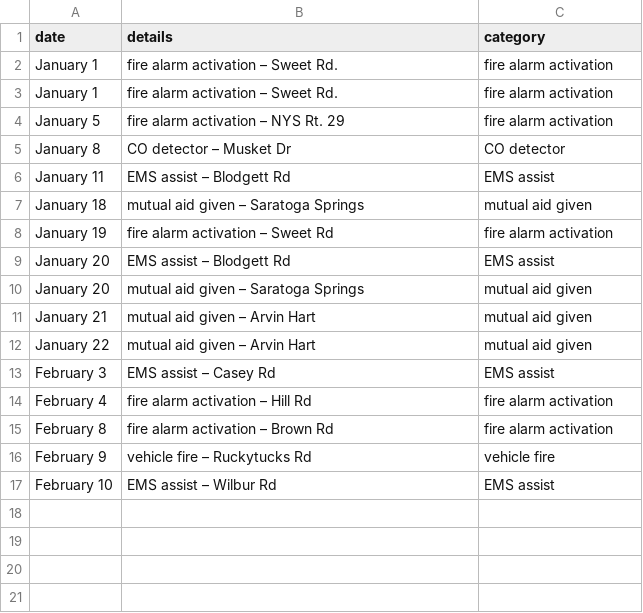
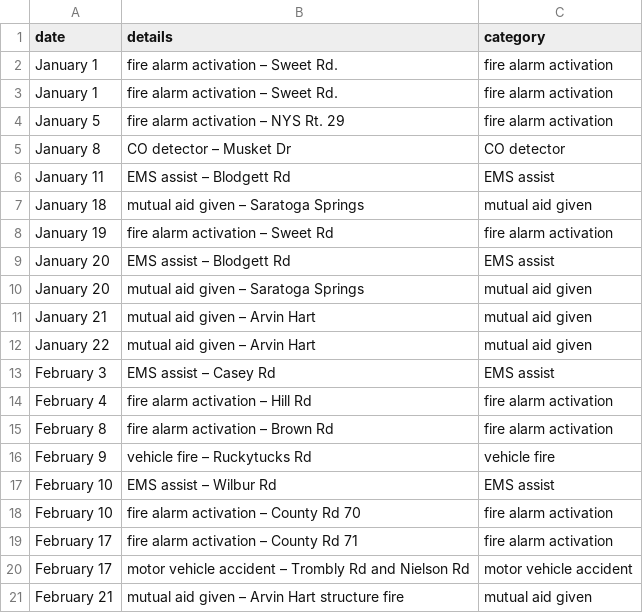
Before and after one commit to mterwill/qsfd.com, a CSV file: _data/alarms.csv, drawn as a sheet.

Commit message:
Update alarms.csv
latest feb alarms

```diff
--- a/_data/alarms.csv
+++ b/_data/alarms.csv
@@ -17 +17,5 @@ February 9,vehicle fire – Ruckytucks Rd,vehicle fire
 February 10,EMS assist – Wilbur Rd,EMS assist
+February 10,fire alarm activation – County Rd 70,fire alarm activation
+February 17,fire alarm activation – County Rd 71,fire alarm activation
+February 17,motor vehicle accident – Trombly Rd and Nielson Rd,motor vehicle accident
+February 21,mutual aid given – Arvin Hart structure fire,mutual aid given
```
